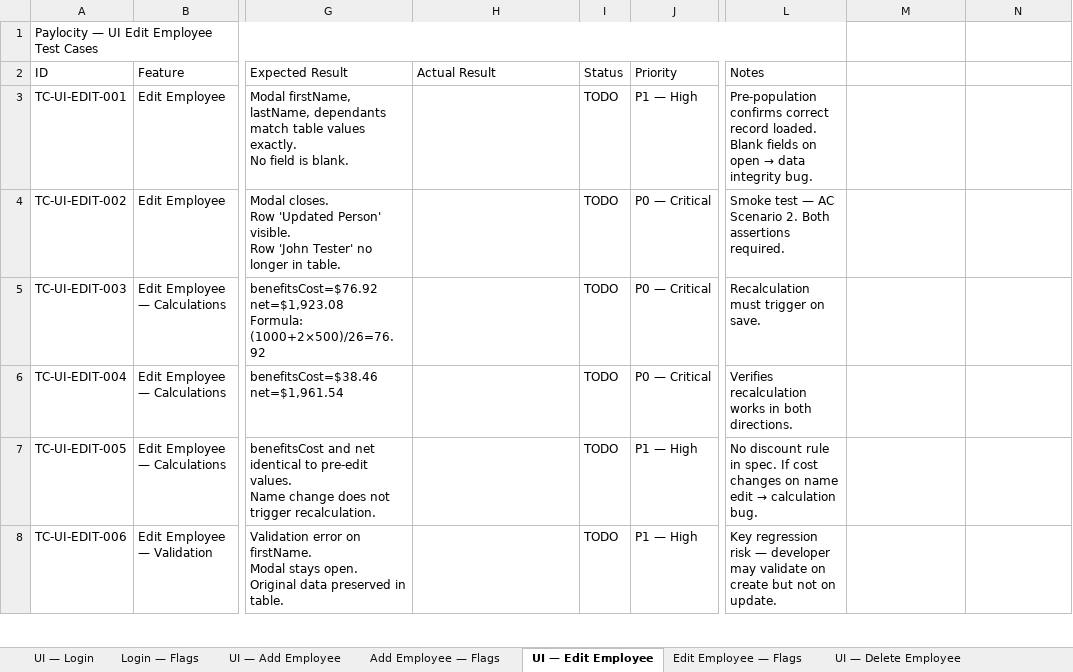
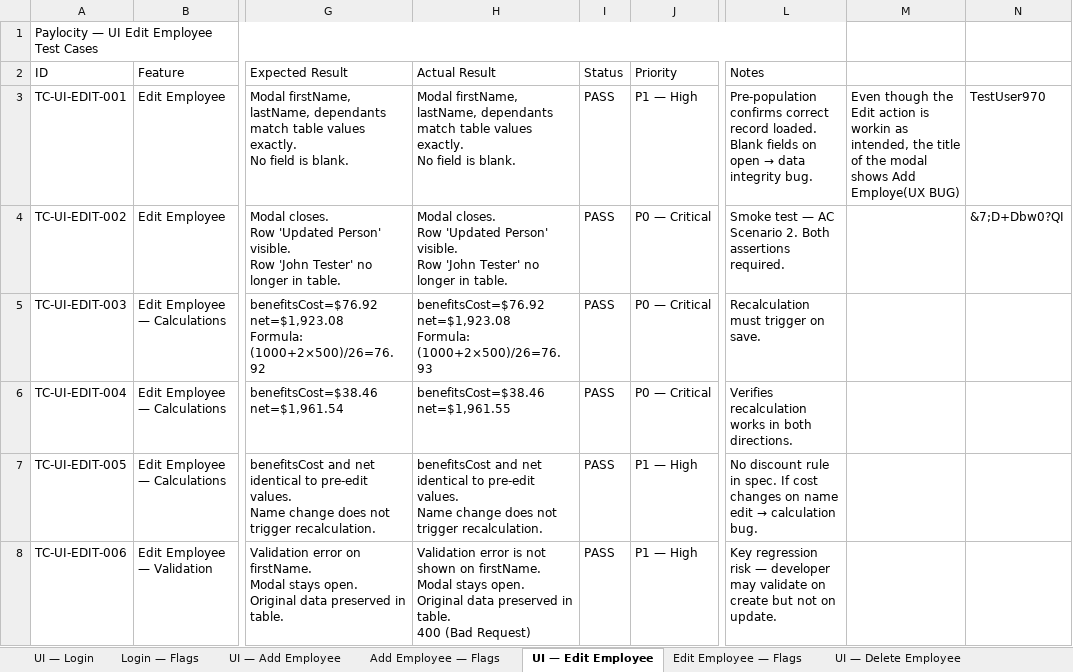
Before and after one commit to DiegoJLP/paylocity-benefits-dashboard, an Excel workbook: docs/test-executions/UI_TestCases.xlsx, sheet UI — Edit Employee, drawn as a sheet; only a part is shown, gaps mark what is left out; values as stored, in another font and other column widths than the file's, no cell formats; ↵ is a line break in a cell; the diff covers the shown part only; the diff names each change by its address in the sheet, - before the commit and + after, or states it on an @@ line.

```diff
--- a/docs/test-executions/UI_TestCases.xlsx (sheet UI — Edit Employee)
+++ b/docs/test-executions/UI_TestCases.xlsx (sheet UI — Edit Employee)
-H3 (Actual Result): (empty)
+H3 (Actual Result): Modal firstName, lastName, dependants match table values exactly. ↵ No field is blank.
-I3:I8 (Status): TODO
+I3:I8 (Status): PASS
-M3: (empty)
+M3: Even though the Edit action is workin as intended, the title of the modal shows Add Employe(UX BUG)
-N3: (empty)
+N3: TestUser970
-H4 (Actual Result): (empty)
+H4 (Actual Result): Modal closes. ↵ Row 'Updated Person' visible. ↵ Row 'John Tester' no longer in table.
-N4: (empty)
+N4: &7;D+Dbw0?QI
-H5 (Actual Result): (empty)
+H5 (Actual Result): benefitsCost=$76.92 ↵ net=$1,923.08 ↵ Formula: (1000+2×500)/26=76.93
-H6 (Actual Result): (empty)
+H6 (Actual Result): benefitsCost=$38.46 ↵ net=$1,961.55
-H7 (Actual Result): (empty)
+H7 (Actual Result): benefitsCost and net identical to pre-edit values. ↵ Name change does not trigger recalculation.
-H8 (Actual Result): (empty)
+H8 (Actual Result): Validation error is not shown on firstName. ↵ Modal stays open. ↵ Original data preserved in table. ↵ 400 (Bad Request)
```
Also changed, not shown: 29 edited cells elsewhere in this sheet, sheet UI — Add Employee, sheet UI — Login, sheet UI — Delete Employee, sheet Login — Flags, sheet Add Employee — Flags, sheet Edit Employee — Flags, 1 more sheet, cell formats, docs/test-executions/API_TestCases.xlsx, 5 other files.
